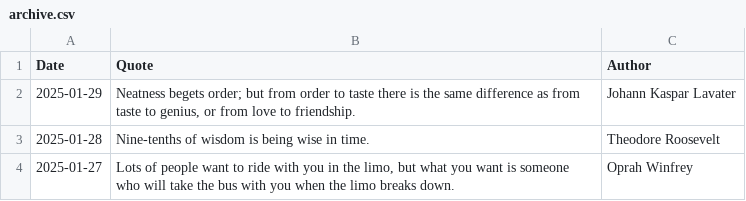
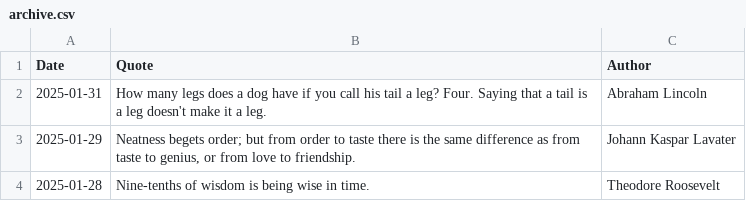
Before and after one commit to galwort/beautyisapattern, a CSV file: archive.csv, drawn as a sheet; only a part is shown; the shorter side is filled out with more unchanged rows.

```diff
--- a/archive.csv
+++ b/archive.csv
@@ -1,2 +1,3 @@
 Date,Quote,Author
+"2025-01-31","How many legs does a dog have if you call his tail a leg? Four. Saying that a tail is a leg doesn't make it a leg.","Abraham Lincoln"
 "2025-01-29","Neatness begets order; but from order to taste there is the same difference as from taste to genius, or from love to friendship.","Johann Kaspar Lavater"
```
Also changed, not shown: 2 other files.
